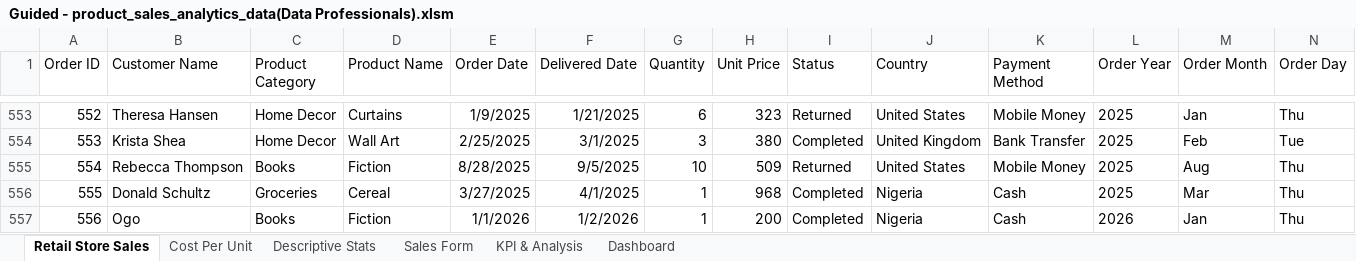
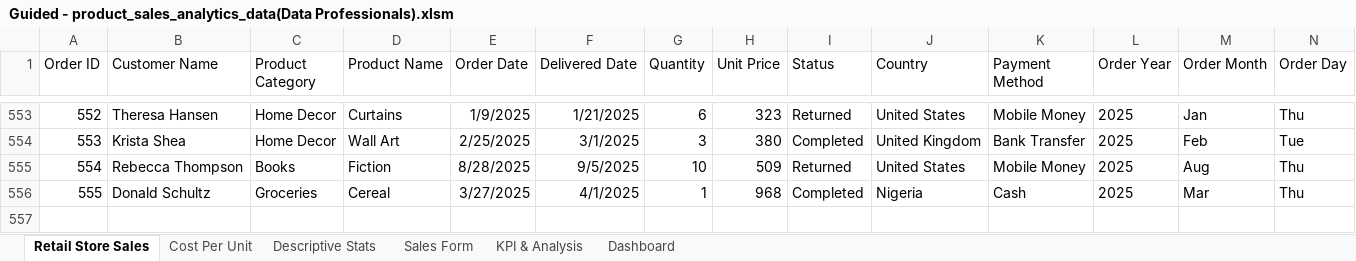
Before and after one commit to Wireless02/ALL-EXCEL-PRACTICES, an Excel workbook: Sales Data/Guided - product_sales_analytics_data(Data Professionals).xlsm, sheet Retail Store Sales, drawn as a sheet; only a part is shown, gaps mark what is left out; values as stored, in another font and other column widths than the file's, no borders; table styles not drawn; rows hold the shown columns only; the diff names each change by its address in the sheet, - before the commit and + after, or states it on an @@ line.

```diff
--- a/Sales Data/Guided - product_sales_analytics_data(Data Professionals).xlsm (sheet Retail Store Sales)
+++ b/Sales Data/Guided - product_sales_analytics_data(Data Professionals).xlsm (sheet Retail Store Sales)
-row 557: 556 | Ogo | Books | Fiction | 1/1/2026 | 1/2/2026 | 1 | 200 | Completed | Nigeria | Cash | 2026 | Jan | Thu
```
Also changed, not shown: sheet KPI & Analysis, charts or pictures.
